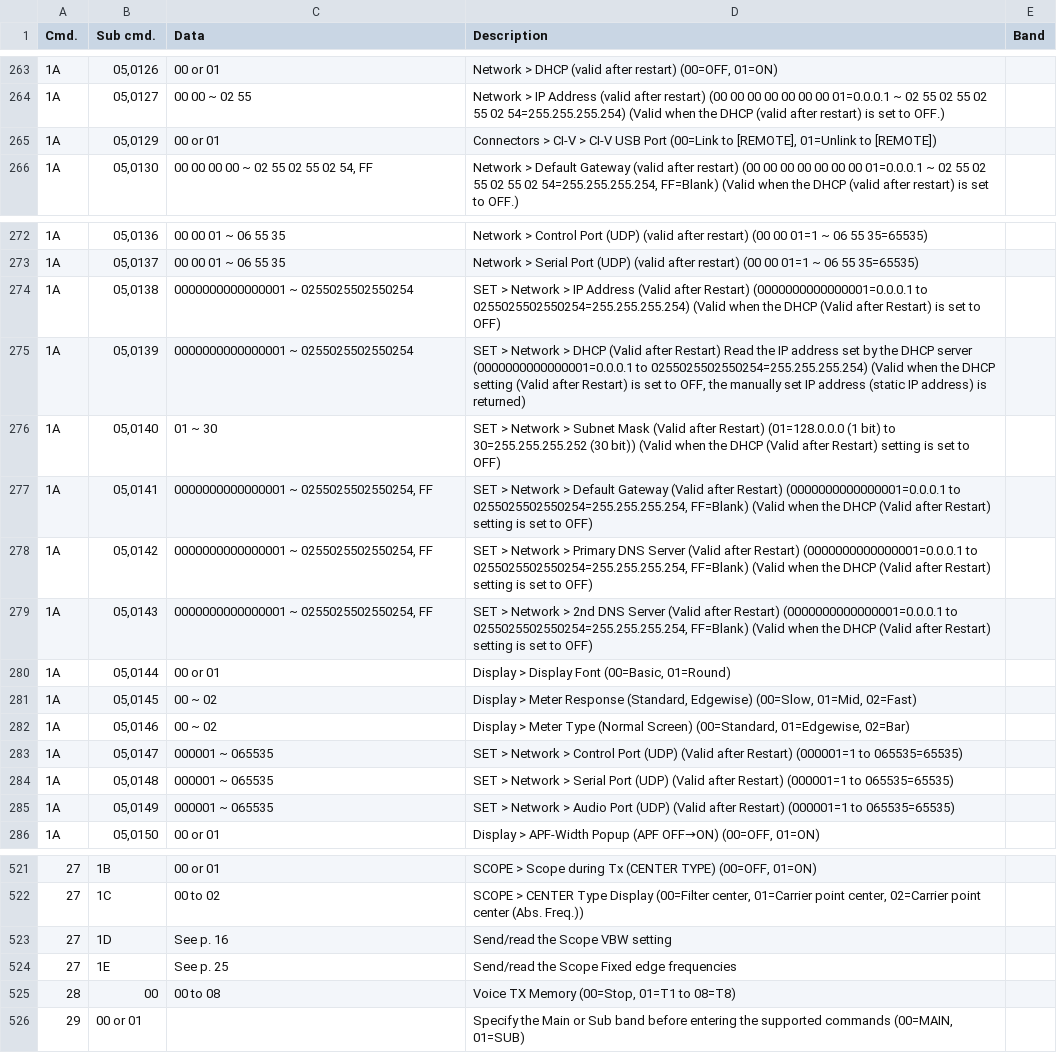
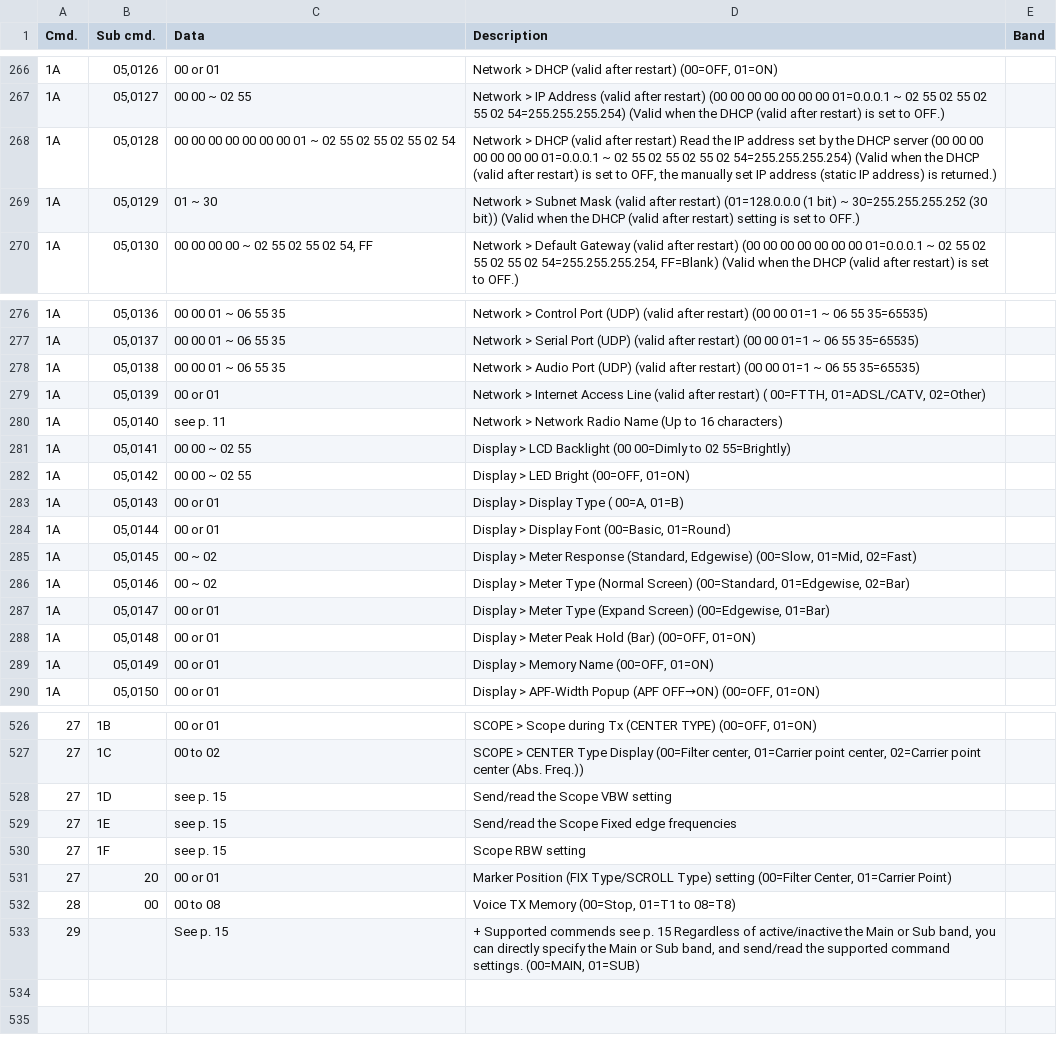
Before and after one commit to stevendodd/Icom-civ-explorer, a CSV file: src/civ_api/data/civ-command-table-7610.csv, drawn as a sheet; only a part is shown, gaps mark what is left out; the diff covers the shown part only.

Commit message:
Legend recovery, panel-body glyph normalization, 7610/7760/9700 row fixes
extract_detail_panels: numbered legend lines outside legend mode
('*1 If the Antenna Type ...') are captured instead of being consumed
as marker rows; the bare-star legend entry accepts the no-paren shape
('*Send/read data', the IC-7610 manual's form); the 7610 now ships its
full *1..*7 footnote set (48 notes, unresolved 26 -> 10) and 7100 gets
its previously-empty *1/*2/*3 bodies.

resolve_notes: clean_body normalizes the glued/prefixed 'L' note-glyph
to the canonical info bullet exactly where flagged (L"FF"-, LSet-,
LWhen-, LAdjustable-, LEntry-, LFF-led legends; LAN/LPF/Lower words
untouched).

Rows: 7760 drops 5 bogus rows (cmd-01/02/24 mis-keys, a wrapped
fragment), rekeys 6 (tuning-step / cancel-scan / transceiver-ID /
SEE-subs / truncated time data) per manual column placement; 7610 drops
45 rows borrowed from the 9700's DV/scope tables, rekeys 0F Read rows
and the Vd-meter sub, restores 7610 descriptions on the 05,0138-0149
network/display keys, adds 0F Set rows, 05,0115/0128, 27 1F/20, 21 02,
and repairs truncated SWR/TPF/SSB-bandwidth descs; 9700 adds the
missing 1A 05 0001 and drops 4 fabricated 1A 05 0100-0103 rows plus the
invented cmd-15 heading row.

The 9700's page-12 legend swallow is fixed by ending legend mode on a
table-row lead: cmd 27's Send/read note now covers all 13 starred subs.

Tests: 64 passing.

```diff
--- a/src/civ_api/data/civ-command-table-7610.csv
+++ b/src/civ_api/data/civ-command-table-7610.csv
@@ -265 +268,2 @@
-"1A","05,0129","00 or 01","Connectors > CI-V > CI-V USB Port (00=Link to [REMOTE], 01=Unlink to [REMOTE])",""
+1A,"05,0128",00 00 00 00 00 00 00 01 ~ 02 55 02 55 02 55 02 54,"Network > DHCP (valid after restart) Read the IP address set by the DHCP server (00 00 00 00 00 00 00 01=0.0.0.1 ~ 02 55 02 55 02 55 02 54=255.255.255.254) (Valid when the DHCP (valid after restart) is set to OFF, the manually set IP address (static IP address) is returned.)"
+1A,"05,0129",01 ~ 30,Network > Subnet Mask (valid after restart) (01=128.0.0.0 (1 bit) ~ 30=255.255.255.252 (30 bit)) (Valid when the DHCP (valid after restart) setting is set to OFF.)
@@ -274,6 +278,6 @@
-"1A","05,0138","0000000000000001 ~ 0255025502550254","SET > Network > IP Address (Valid after Restart) (0000000000000001=0.0.0.1 to 0255025502550254=255.255.255.254) (Valid when the DHCP (Valid after Restart) is set to OFF)",""
-"1A","05,0139","0000000000000001 ~ 0255025502550254","SET > Network > DHCP (Valid after Restart) Read the IP address set by the DHCP server (0000000000000001=0.0.0.1 to 0255025502550254=255.255.255.254) (Valid when the DHCP setting (Valid after Restart) is set to OFF, the manually set IP address (static IP address) is returned)",""
-"1A","05,0140","01 ~ 30","SET > Network > Subnet Mask (Valid after Restart) (01=128.0.0.0 (1 bit) to 30=255.255.255.252 (30 bit)) (Valid when the DHCP (Valid after Restart) setting is set to OFF)",""
-"1A","05,0141","0000000000000001 ~ 0255025502550254, FF","SET > Network > Default Gateway (Valid after Restart) (0000000000000001=0.0.0.1 to 0255025502550254=255.255.255.254, FF=Blank) (Valid when the DHCP (Valid after Restart) setting is set to OFF)",""
-"1A","05,0142","0000000000000001 ~ 0255025502550254, FF","SET > Network > Primary DNS Server (Valid after Restart) (0000000000000001=0.0.0.1 to 0255025502550254=255.255.255.254, FF=Blank) (Valid when the DHCP (Valid after Restart) setting is set to OFF)",""
-"1A","05,0143","0000000000000001 ~ 0255025502550254, FF","SET > Network > 2nd DNS Server (Valid after Restart) (0000000000000001=0.0.0.1 to 0255025502550254=255.255.255.254, FF=Blank) (Valid when the DHCP (Valid after Restart) setting is set to OFF)",""
+1A,"05,0138",00 00 01 ~ 06 55 35,Network > Audio Port (UDP) (valid after restart) (00 00 01=1 ~ 06 55 35=65535)
+1A,"05,0139",00 or 01,"Network > Internet Access Line (valid after restart) ( 00=FTTH, 01=ADSL/CATV, 02=Other)"
+1A,"05,0140",see p. 11,Network > Network Radio Name (Up to 16 characters)
+1A,"05,0141",00 00 ~ 02 55,Display > LCD Backlight (00 00=Dimly to 02 55=Brightly)
+1A,"05,0142",00 00 ~ 02 55,"Display > LED Bright (00=OFF, 01=ON)"
+1A,"05,0143",00 or 01,"Display > Display Type ( 00=A, 01=B)"
@@ -283,3 +287,3 @@
-"1A","05,0147","000001 ~ 065535","SET > Network > Control Port (UDP) (Valid after Restart) (000001=1 to 065535=65535)",""
-"1A","05,0148","000001 ~ 065535","SET > Network > Serial Port (UDP) (Valid after Restart) (000001=1 to 065535=65535)",""
-"1A","05,0149","000001 ~ 065535","SET > Network > Audio Port (UDP) (Valid after Restart) (000001=1 to 065535=65535)",""
+1A,"05,0147",00 or 01,"Display > Meter Type (Expand Screen) (00=Edgewise, 01=Bar)"
+1A,"05,0148",00 or 01,"Display > Meter Peak Hold (Bar) (00=OFF, 01=ON)"
+1A,"05,0149",00 or 01,"Display > Memory Name (00=OFF, 01=ON)"
@@ -523,2 +528,4 @@
-"27","1D","See p. 16","Send/read the Scope VBW setting",""
-"27","1E","See p. 25","Send/read the Scope Fixed edge frequencies",""
+27,1D,see p. 15,Send/read the Scope VBW setting
+27,1E,see p. 15,Send/read the Scope Fixed edge frequencies
+27,1F,see p. 15,Scope RBW setting
+27,20,00 or 01,"Marker Position (FIX Type/SCROLL Type) setting (00=Filter Center, 01=Carrier Point)"
@@ -526 +533 @@
-"29","00 or 01","","Specify the Main or Sub band before entering the supported commands (00=MAIN, 01=SUB)",""
+29,,See p. 15,"+ Supported commends see p. 15 Regardless of active/inactive the Main or Sub band, you can directly specify the Main or Sub band, and send/read the supported command settings. (00=MAIN, 01=SUB)"
```
Also changed, not shown: 4 added rows and 29 edited cells elsewhere in this file, src/civ_api/data/civ-command-table-7760.csv, src/civ_api/data/civ-command-table-9700.csv, 7 other files.
